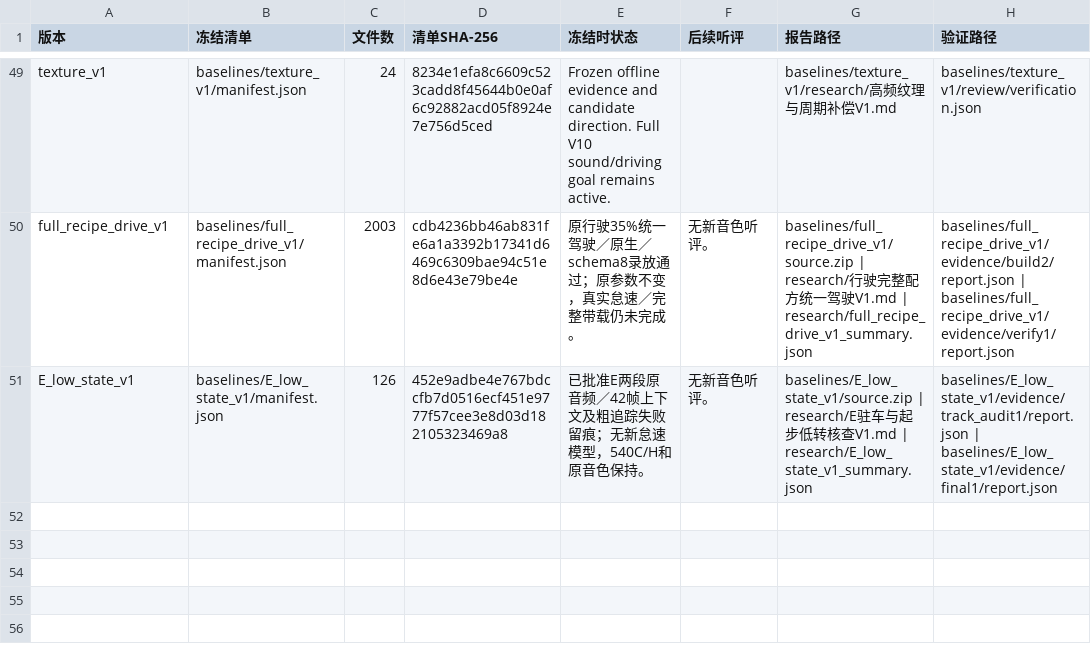
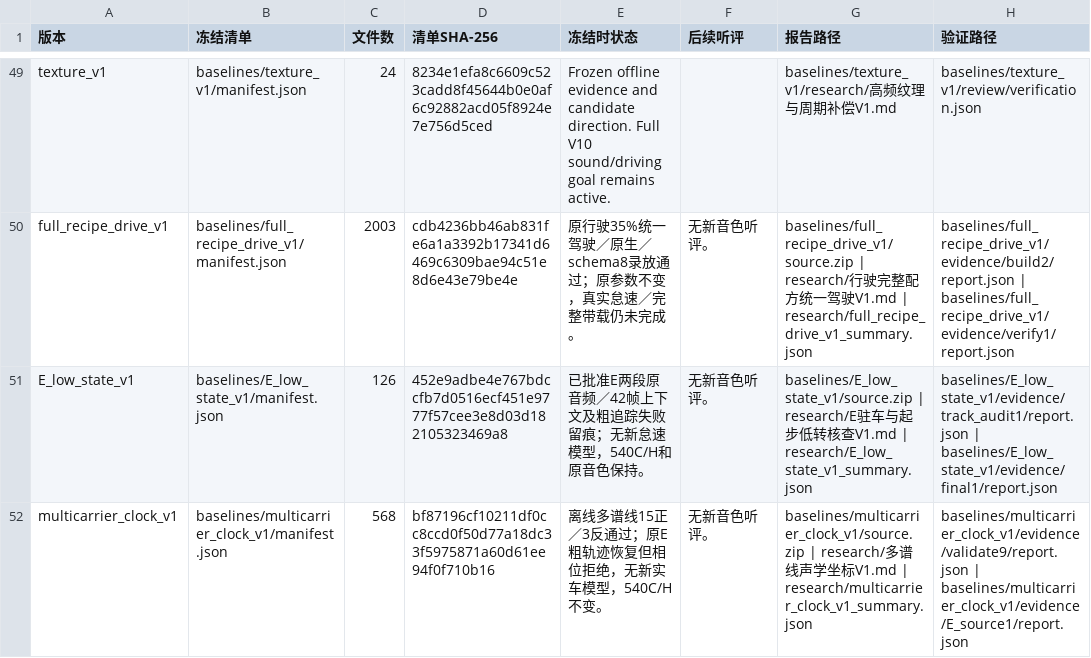
Before and after one commit to Kidrage/VehicleSoundLab, a CSV file: handoff/阶段索引.csv, drawn as a sheet; only a part is shown, gaps mark what is left out; the diff names each change by its address in the sheet, - before the commit and + after, or states it on an @@ line.

Commit message:
Index frozen multicarrier clock qualification evidence

```diff
--- a/handoff/阶段索引.csv
+++ b/handoff/阶段索引.csv
+row 52: multicarrier_clock_v1 | baselines/multicarrier_clock_v1/manifest.json | 568 | bf87196cf10211df0cc8ccd0f50d77a18dc33f5975871a60d61ee94f0f710b16 | 离线多谱线15正／3反通过；原E粗轨迹恢复但相位拒绝，无新实车模型，540C/H不变。 | 无新音色听评。 | baselines/multicarrier_clock_v1/source.zip | research/多谱线声学坐标V1.md | research/multicarrier_clock_v1_summary.json | baselines/multicarrier_clock_v1/evidence/validate9/report.json | baselines/multicarrier_clock_v1/evidence/E_source1/report.json
```
